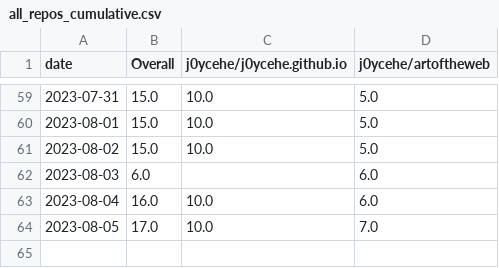
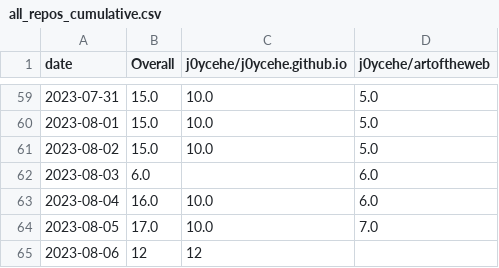
Before and after one commit to j0ycehe/github-track-clones, a CSV file: download-stats/cumulative/all_repos_cumulative.csv, drawn as a sheet; only a part is shown, gaps mark what is left out.

Commit message:
Update download statistics

```diff
--- a/download-stats/cumulative/all_repos_cumulative.csv
+++ b/download-stats/cumulative/all_repos_cumulative.csv
@@ -64 +64,2 @@ date,Overall,j0ycehe/j0ycehe.github.io,j0ycehe/artoftheweb
 2023-08-05,17.0,10.0,7.0
+2023-08-06,12,12,
```
Also changed, not shown: download-stats/cumulative/j0ycehe_j0ycehe.github.io_cum_clones.csv, download-stats/daily/j0ycehe_j0ycehe.github.io_daily_clones.csv.
